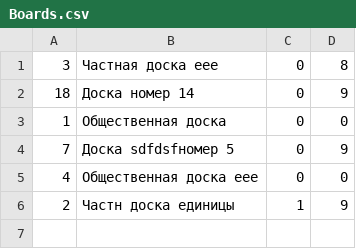
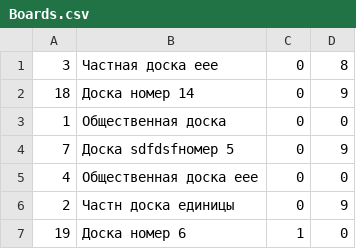
Before and after one commit to DyshaGusew/TaskBoards, a CSV file: DataBases/Boards.csv, drawn as a sheet.

```diff
--- a/DataBases/Boards.csv
+++ b/DataBases/Boards.csv
@@ -5,2 +5,3 @@
 4;Общественная доска еее;0;0
-2;Частн доска единицы;1;9
+2;Частн доска единицы;0;9
+19;Доска номер 6;1;0
```
Also changed, not shown: DataBases/Cards.csv, DataBases/Columns.csv, 3 other files.
